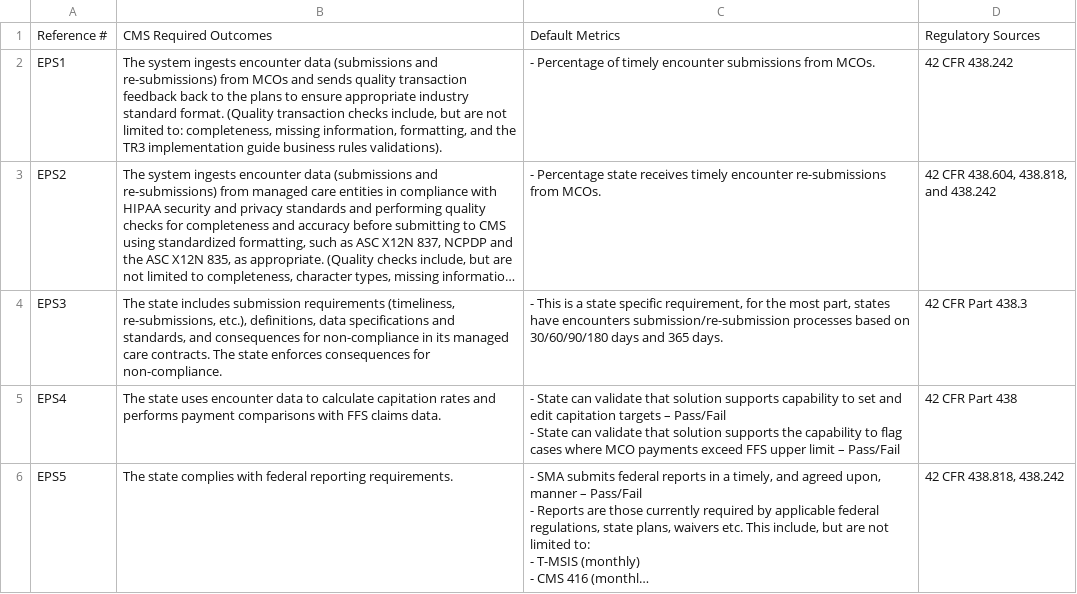
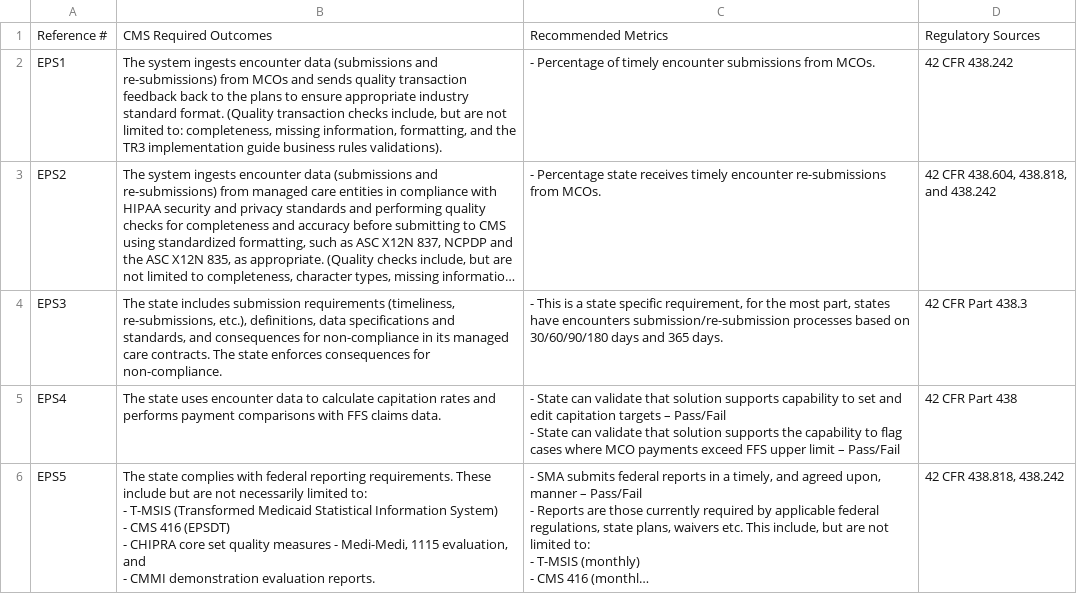
Before and after one commit to CMSgov/CMCS-DSG-DSS-Certification-Staging, a CSV file: _data/MES Outcomes - CMS-Required Encounter Processing.csv, drawn as a sheet; long unchanged cells end in …; ↵ is a line break in a cell; the diff names each change by its address in the sheet, - before the commit and + after, or states it on an @@ line.

```diff
--- a/_data/MES Outcomes - CMS-Required Encounter Processing.csv
+++ b/_data/MES Outcomes - CMS-Required Encounter Processing.csv
-C1: Default Metrics
+C1: Recommended Metrics
-B6: …reporting requirements.
+B6: …reporting requirements. These include but are not necessarily limited to: ↵ - T-MSIS (Transformed Medicaid Statistical Information System) ↵ - CMS 416 (EPSDT) ↵ - CHIPRA core set quality measures - Medi-Medi, 1115 evaluation, and ↵ - CMMI demonstration evaluation reports.
```
Also changed, not shown: _data/MES Outcomes - CMS-Required Claims Processing.csv, _data/MES Outcomes - CMS-Required Eligibility and Enrollment.csv, 13 other files.
